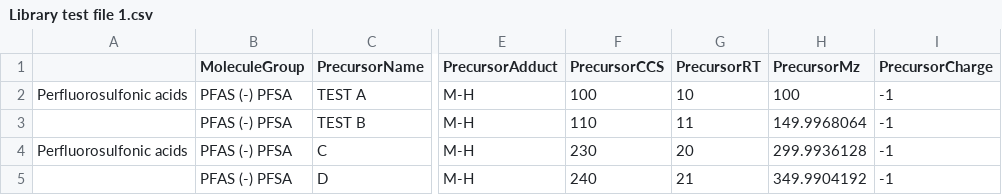
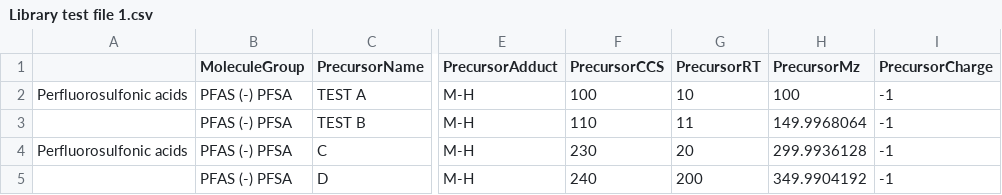
Before and after one commit to greg1d/PFAS-IMplementor-for-Mass-Spectrometry--PIMMS-, a CSV file: PIMMS v1.2/imported_libraries/Library test file 1.csv, drawn as a sheet; only a part is shown, gaps mark what is left out; the diff names each change by its address in the sheet, - before the commit and + after, or states it on an @@ line.

```diff
--- a/PIMMS v1.2/imported_libraries/Library test file 1.csv
+++ b/PIMMS v1.2/imported_libraries/Library test file 1.csv
-G5 (PrecursorRT): 21
+G5 (PrecursorRT): 200
```
Also changed, not shown: 1 other file.
